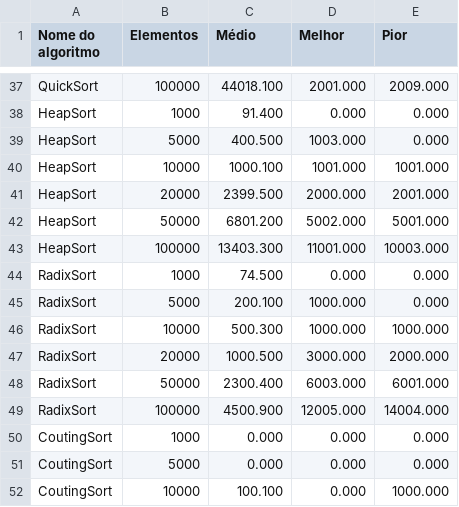
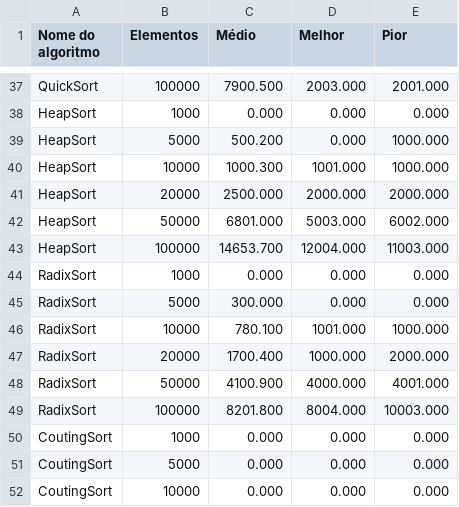
Before and after one commit to dib10/graficos-ifsp-algoritmos, a CSV file: algoritmos.csv, drawn as a sheet; only a part is shown, gaps mark what is left out; the diff covers the shown part only; the diff names each change by its address in the sheet, - before the commit and + after, or states it on an @@ line.

```diff
--- a/algoritmos.csv
+++ b/algoritmos.csv
-C37 (Médio): 44018.100
+C37 (Médio): 7900.500
-D37 (Melhor): 2001.000
+D37 (Melhor): 2003.000
-E37 (Pior): 2009.000
+E37 (Pior): 2001.000
-C38 (Médio): 91.400
+C38 (Médio): 0.000
-C39 (Médio): 400.500
+C39 (Médio): 500.200
-D39 (Melhor): 1003.000
+D39 (Melhor): 0.000
-E39 (Pior): 0.000
+E39 (Pior): 1000.000
-C40 (Médio): 1000.100
+C40 (Médio): 1000.300
-E40 (Pior): 1001.000
+E40 (Pior): 1000.000
-C41 (Médio): 2399.500
+C41 (Médio): 2500.000
-E41 (Pior): 2001.000
+E41 (Pior): 2000.000
-C42 (Médio): 6801.200
+C42 (Médio): 6801.000
-D42 (Melhor): 5002.000
+D42 (Melhor): 5003.000
-E42 (Pior): 5001.000
+E42 (Pior): 6002.000
-C43 (Médio): 13403.300
+C43 (Médio): 14653.700
-D43 (Melhor): 11001.000
+D43 (Melhor): 12004.000
-E43 (Pior): 10003.000
+E43 (Pior): 11003.000
-C44 (Médio): 74.500
+C44 (Médio): 0.000
-C45 (Médio): 200.100
+C45 (Médio): 300.000
-D45 (Melhor): 1000.000
+D45 (Melhor): 0.000
-C46 (Médio): 500.300
+C46 (Médio): 780.100
-D46 (Melhor): 1000.000
+D46 (Melhor): 1001.000
-C47 (Médio): 1000.500
+C47 (Médio): 1700.400
-D47 (Melhor): 3000.000
+D47 (Melhor): 1000.000
-C48 (Médio): 2300.400
+C48 (Médio): 4100.900
-D48 (Melhor): 6003.000
+D48 (Melhor): 4000.000
-E48 (Pior): 6001.000
+E48 (Pior): 4001.000
-C49 (Médio): 4500.900
+C49 (Médio): 8201.800
-D49 (Melhor): 12005.000
+D49 (Melhor): 8004.000
-E49 (Pior): 14004.000
+E49 (Pior): 10003.000
-C52 (Médio): 100.100
+C52 (Médio): 0.000
-E52 (Pior): 1000.000
+E52 (Pior): 0.000
```
Also changed, not shown: 51 edited cells elsewhere in this file, 1 other file.
